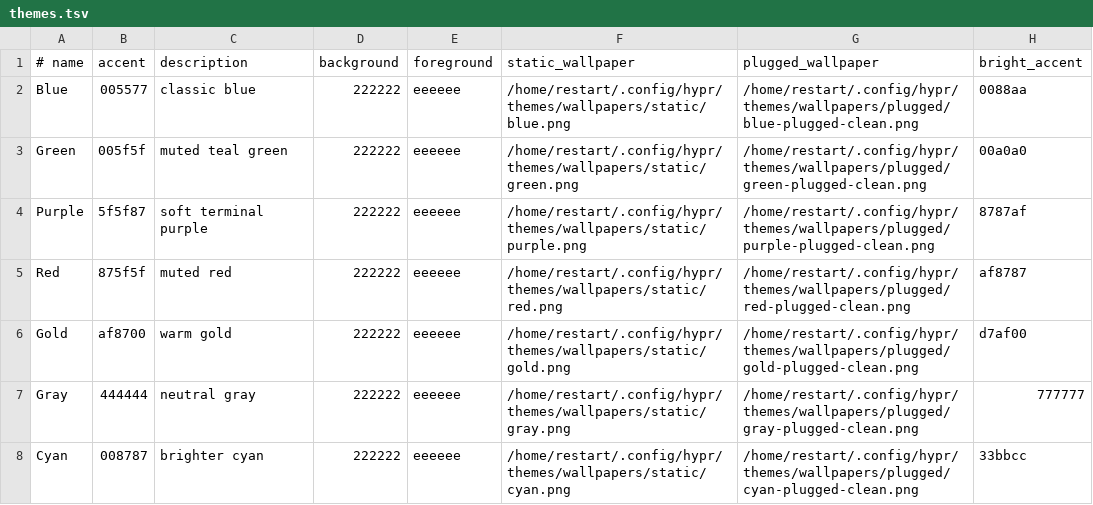
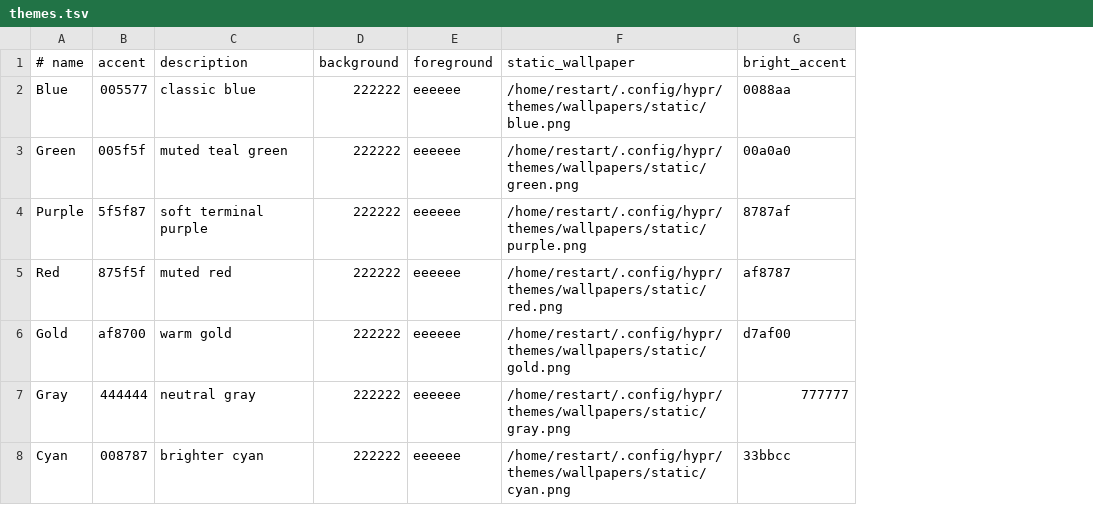
Before and after one commit to RestartFU/dotfiles, a TSV file: .config/hypr/themes/themes.tsv, drawn as a sheet; the diff names each change by its address in the sheet, - before the commit and + after, or states it on an @@ line.

```diff
--- a/.config/hypr/themes/themes.tsv
+++ b/.config/hypr/themes/themes.tsv
-column G (plugged_wallpaper), rows 2-8: /home/restart/.config/hypr/themes/wallpapers/plugged/blue-plugged-clean.png | /home/restart/.config/hypr/themes/wallpapers/plugged/green-plugged-clean.png | /home/restart/.config/hypr/themes/wallpapers/plugged/purple-plugged-clean.png | /home/restart/.config/hypr/themes/wallpapers/plugged/red-plugged-clean.png | /home/restart/.config/hypr/themes/wallpapers/plugged/gold-plugged-clean.png | /home/restart/.config/hypr/themes/wallpapers/plugged/gray-plugged-clean.png | /home/restart/.config/hypr/themes/wallpapers/plugged/cyan-plugged-clean.png
```
Also changed, not shown: 24 other files.
